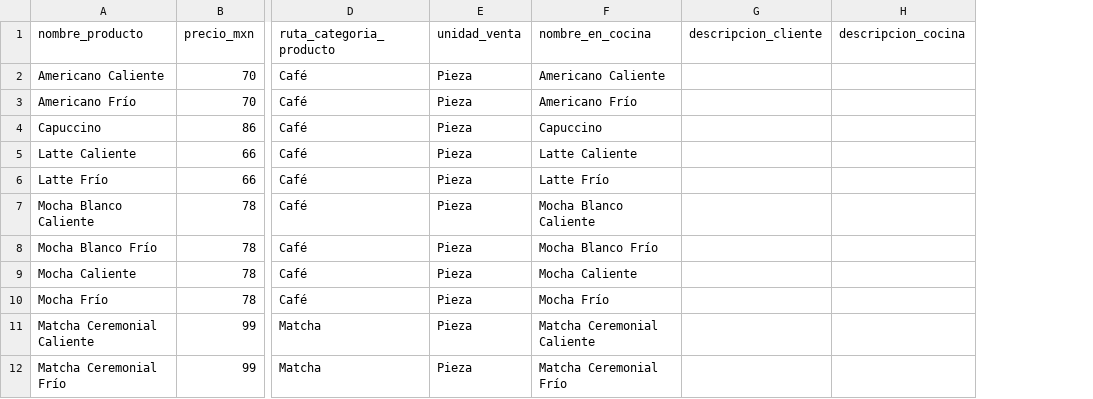
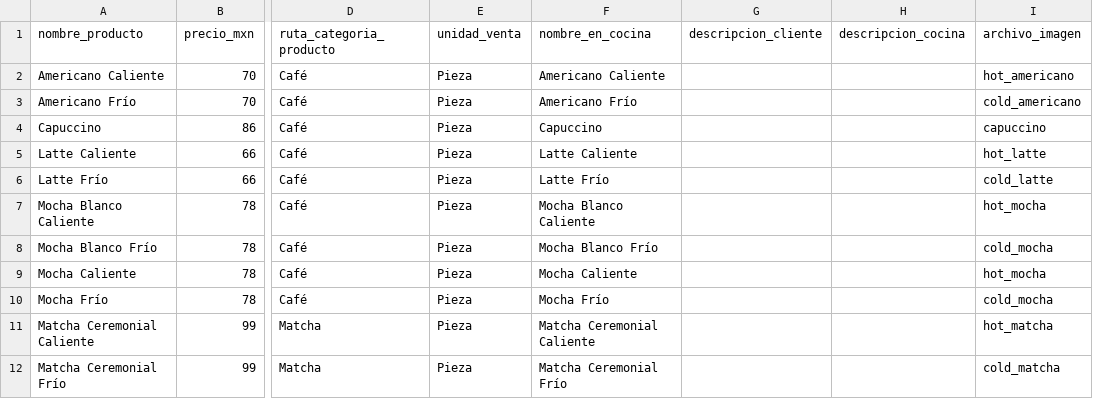
Before and after one commit to inprodi-web-studio/core-tukafe-api, a CSV file: templates/importacion-catalogo/02_productos.csv, drawn as a sheet; only a part is shown, gaps mark what is left out; the diff names each change by its address in the sheet, - before the commit and + after, or states it on an @@ line.

Commit message:
images

```diff
--- a/templates/importacion-catalogo/02_productos.csv
+++ b/templates/importacion-catalogo/02_productos.csv
+column I (archivo_imagen), rows 2-12: hot_americano | cold_americano | capuccino | hot_latte | cold_latte | hot_mocha | cold_mocha | hot_mocha | cold_mocha | hot_matcha | cold_matcha
```
Also changed, not shown: 12 other files.
